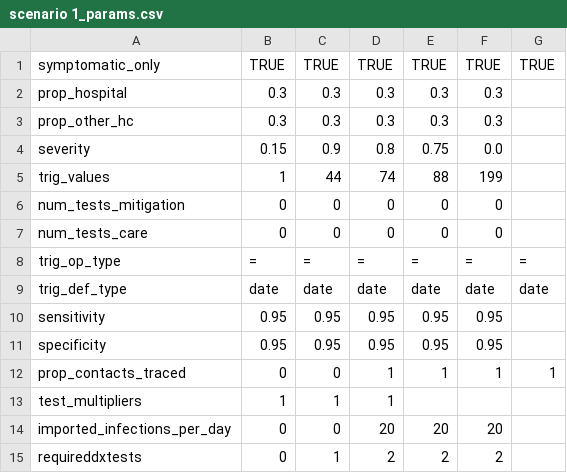
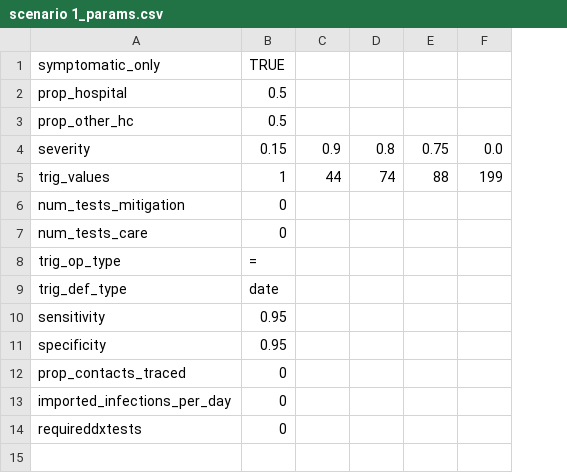
Before and after one commit to BlueBrain/covid-19-find, a CSV file: api/covid19find/simulation/scenario 1_params.csv, drawn as a sheet; removed rows and columns are numbered as before the commit, all else as after; the diff names each change by its address in the sheet, - before the commit and + after, or states it on an @@ line.

```diff
--- a/api/covid19find/simulation/scenario 1_params.csv
+++ b/api/covid19find/simulation/scenario 1_params.csv
-column G (TRUE), rows 8-12: = | date |  |  | 1
-C1: TRUE
+C1: (empty)
-D1: TRUE
+D1: (empty)
-E1: TRUE
+E1: (empty)
-F1: TRUE
+F1: (empty)
-B2:B3 (TRUE): 0.3
+B2:B3 (TRUE): 0.5
-C2:C3: 0.3
+C2:C3: (empty)
-D2:D3: 0.3
+D2:D3: (empty)
-E2:E3: 0.3
+E2:E3: (empty)
-F2:F3: 0.3
+F2:F3: (empty)
-C6:C7: 0
+C6:C7: (empty)
-D6:D7: 0
+D6:D7: (empty)
-E6:E7: 0
+E6:E7: (empty)
-F6:F7: 0
+F6:F7: (empty)
-C8: =
+C8: (empty)
-D8: =
+D8: (empty)
-E8: =
+E8: (empty)
-F8: =
+F8: (empty)
-C9: date
+C9: (empty)
-D9: date
+D9: (empty)
-E9: date
+E9: (empty)
-F9: date
+F9: (empty)
-C10:C11: 0.95
+C10:C11: (empty)
-D10:D11: 0.95
+D10:D11: (empty)
-E10:E11: 0.95
+E10:E11: (empty)
-F10:F11: 0.95
+F10:F11: (empty)
-C12: 0
+C12: (empty)
-D12: 1
+D12: (empty)
-E12: 1
+E12: (empty)
-F12: 1
+F12: (empty)
-row 13: test_multipliers | 1 | 1 | 1
-C13: 0
+C13: (empty)
-D13: 20
+D13: (empty)
-E13: 20
+E13: (empty)
-F13: 20
+F13: (empty)
-C14: 1
+C14: (empty)
-D14: 2
+D14: (empty)
-E14: 2
+E14: (empty)
-F14: 2
+F14: (empty)
```
Also changed, not shown: api/covid19find/simulation/Switzerland.csv, api/covid19find/simulation/scenario 0_params.csv, 10 other files.
